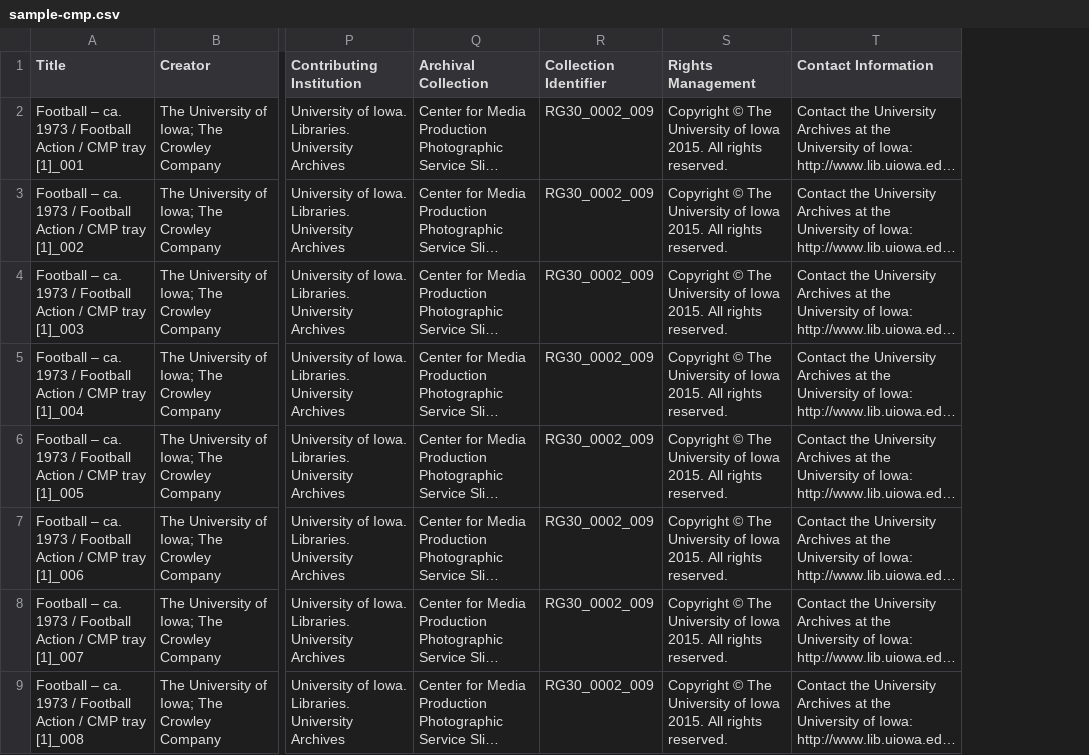
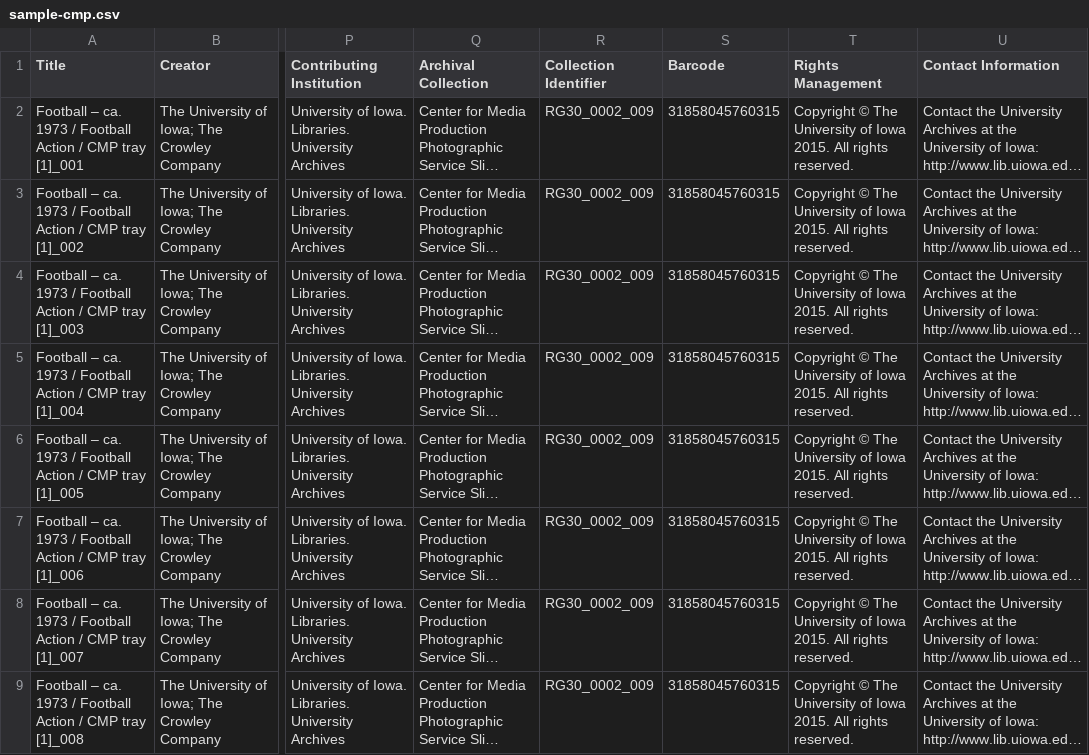
Before and after one commit to ui-libraries/cmp, a CSV file: sample-cmp.csv, drawn as a sheet; only a part is shown, gaps mark what is left out; long unchanged cells end in …; the diff names each change by its address in the sheet, - before the commit and + after, or states it on an @@ line.

Commit message:
add the barcode field

```diff
--- a/sample-cmp.csv
+++ b/sample-cmp.csv
+column S (Barcode), rows 2-9: all 31858045760315
```
Also changed, not shown: 1 other file.
